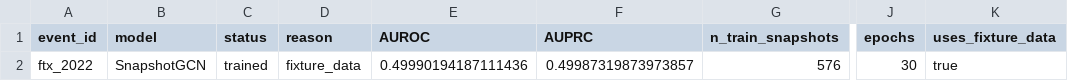
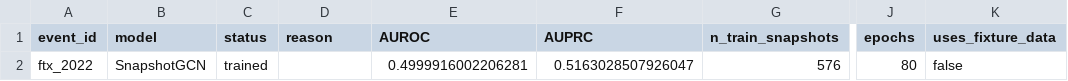
Before and after one commit to nl2992/ICAIF_stablecoin-contagion-network, a CSV file: results/tables/table_gnn_metrics_ftx_2022.csv, drawn as a sheet; only a part is shown, gaps mark what is left out; the diff names each change by its address in the sheet, - before the commit and + after, or states it on an @@ line.

```diff
--- a/results/tables/table_gnn_metrics_ftx_2022.csv
+++ b/results/tables/table_gnn_metrics_ftx_2022.csv
-D2 (reason): fixture_data
+D2 (reason): (empty)
-E2 (AUROC): 0.49990194187111436
+E2 (AUROC): 0.4999916002206281
-F2 (AUPRC): 0.49987319873973857
+F2 (AUPRC): 0.5163028507926047
-J2 (epochs): 30
+J2 (epochs): 80
-K2 (uses_fixture_data): true
+K2 (uses_fixture_data): false
```
Also changed, not shown: results/tables/table_gnn_metrics_busd_2023.csv, results/tables/table_gnn_metrics_terra_luna_2022.csv, 8 other files.
